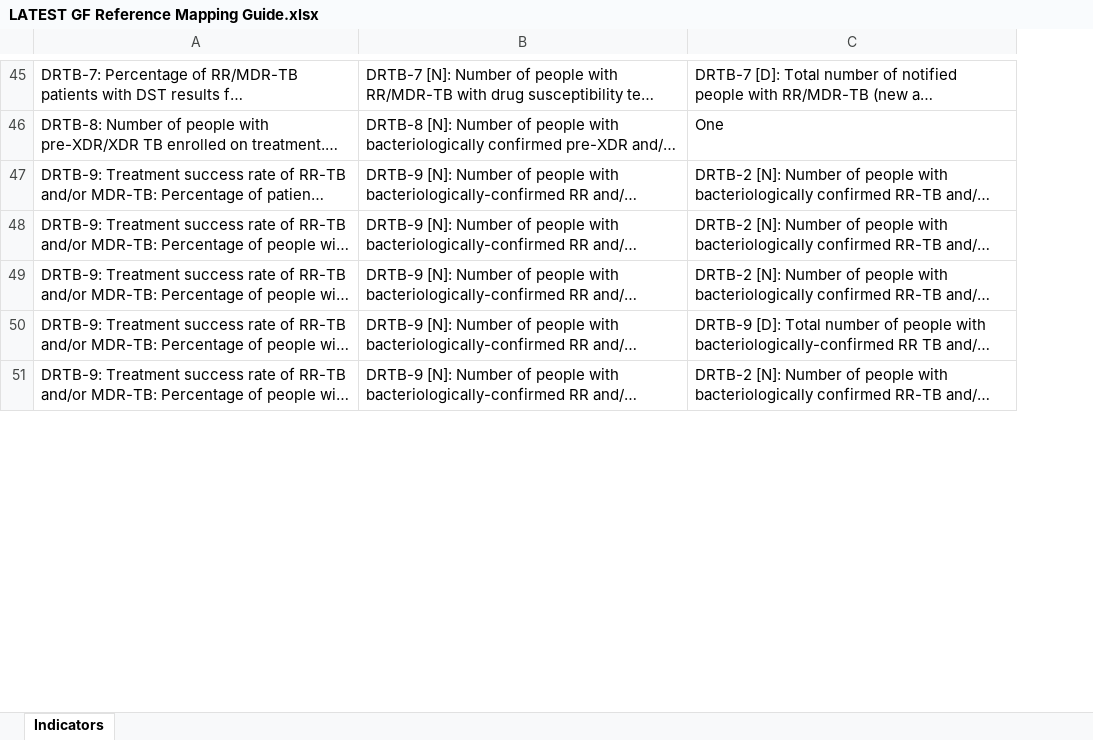
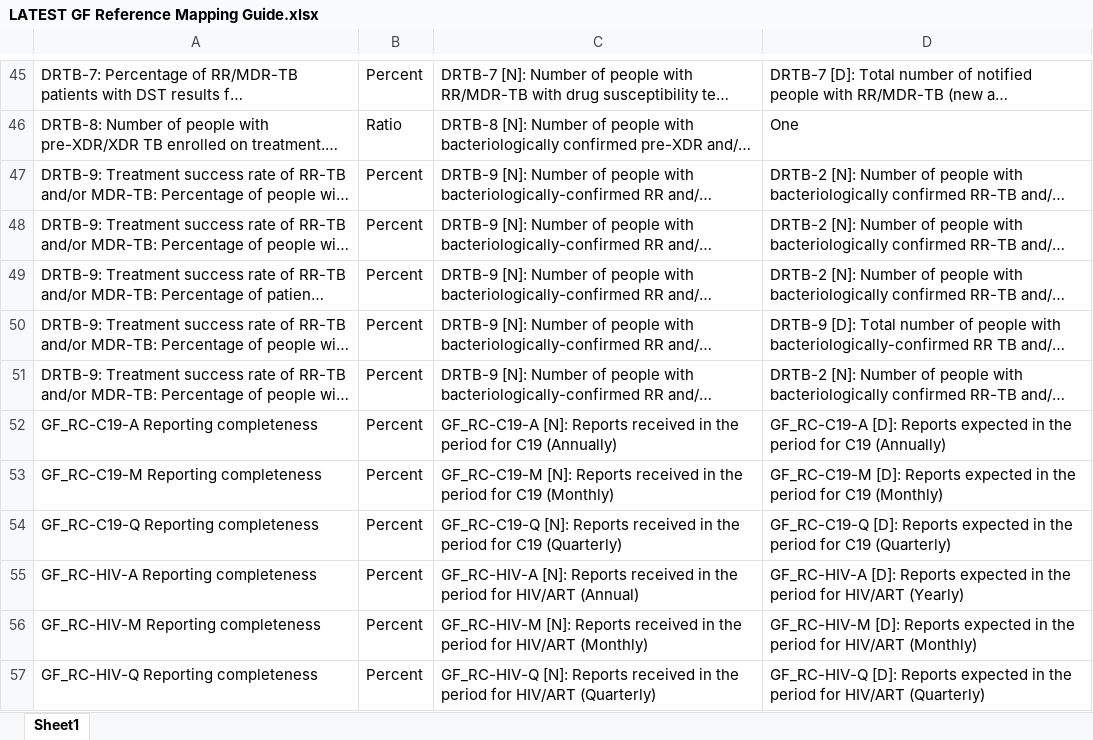
Before and after one commit to dhis2/gf-adex-metadata, an Excel workbook: reference_materials/LATEST GF Reference Mapping Guide.xlsx, sheet Sheet1, drawn as a sheet; only a part is shown, gaps mark what is left out; long unchanged cells end in …; values as stored, in another font and other column widths than the file's, no cell formats; charts and pictures and conditional formats not drawn; the diff covers the shown part only; the diff names each change by its address in the sheet, - before the commit and + after, or states it on an @@ line.

Commit message:
Update mapping guide

```diff
--- a/reference_materials/LATEST GF Reference Mapping Guide.xlsx (sheet Sheet1)
+++ b/reference_materials/LATEST GF Reference Mapping Guide.xlsx (sheet Sheet1)
-sheet tab: Indicators
+sheet tab: Sheet1
+column B, rows 45-48: Percent | Ratio | Percent | Percent; rows 50-51: Percent | Percent
@@ row 47 moved to row 49: DRTB-9: Treatment success rate of RR-TB … @@
+row 52: GF_RC-C19-A Reporting completeness | Percent | GF_RC-C19-A [N]: Reports received in the period for C19 (Annually) | GF_RC-C19-A [D]: Reports expected in the period for C19 (Annually)
+row 53: GF_RC-C19-M Reporting completeness | Percent | GF_RC-C19-M [N]: Reports received in the period for C19 (Monthly) | GF_RC-C19-M [D]: Reports expected in the period for C19 (Monthly)
+row 54: GF_RC-C19-Q Reporting completeness | Percent | GF_RC-C19-Q [N]: Reports received in the period for C19 (Quarterly) | GF_RC-C19-Q [D]: Reports expected in the period for C19 (Quarterly)
+row 55: GF_RC-HIV-A Reporting completeness | Percent | GF_RC-HIV-A [N]: Reports received in the period for HIV/ART (Annual) | GF_RC-HIV-A [D]: Reports expected in the period for HIV/ART (Yearly)
+row 56: GF_RC-HIV-M Reporting completeness | Percent | GF_RC-HIV-M [N]: Reports received in the period for HIV/ART (Monthly) | GF_RC-HIV-M [D]: Reports expected in the period for HIV/ART (Monthly)
+row 57: GF_RC-HIV-Q Reporting completeness | Percent | GF_RC-HIV-Q [N]: Reports received in the period for HIV/ART (Quarterly) | GF_RC-HIV-Q [D]: Reports expected in the period for HIV/ART (Quarterly)
```
Also changed, not shown: 13 added rows, 1 removed row, 8 moved rows and 3 edited cells elsewhere in this sheet, cell formats, charts or pictures.
